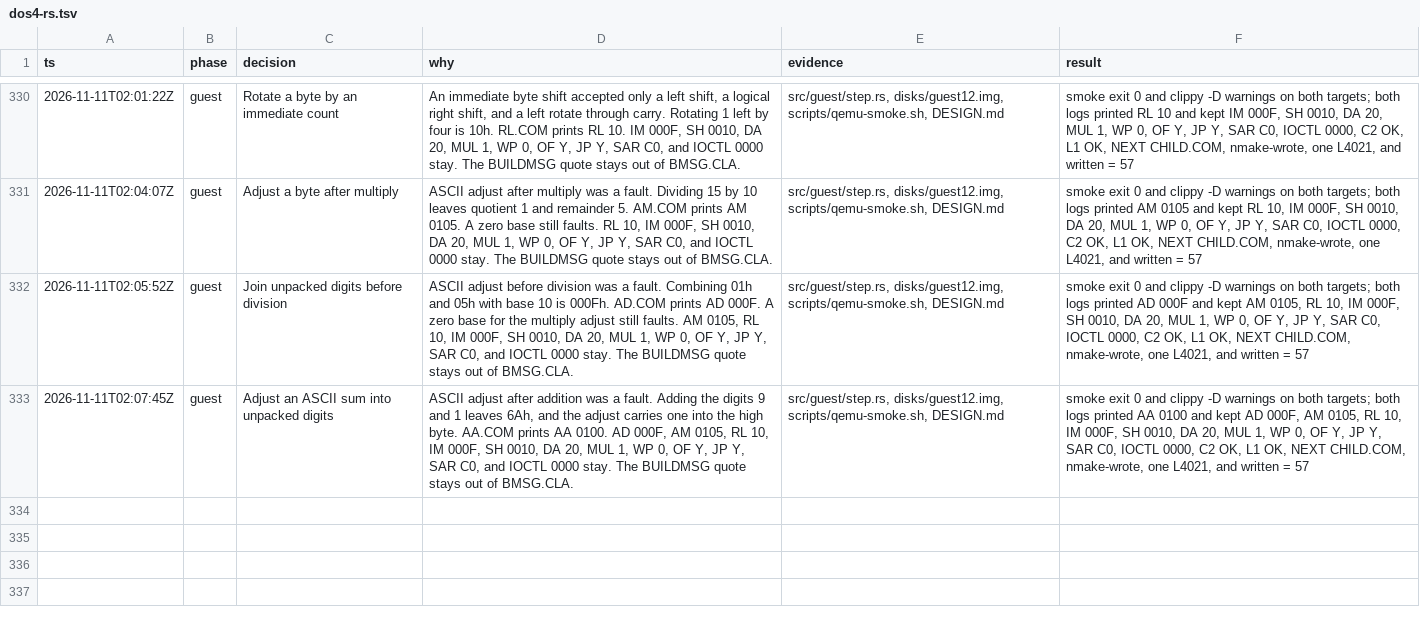
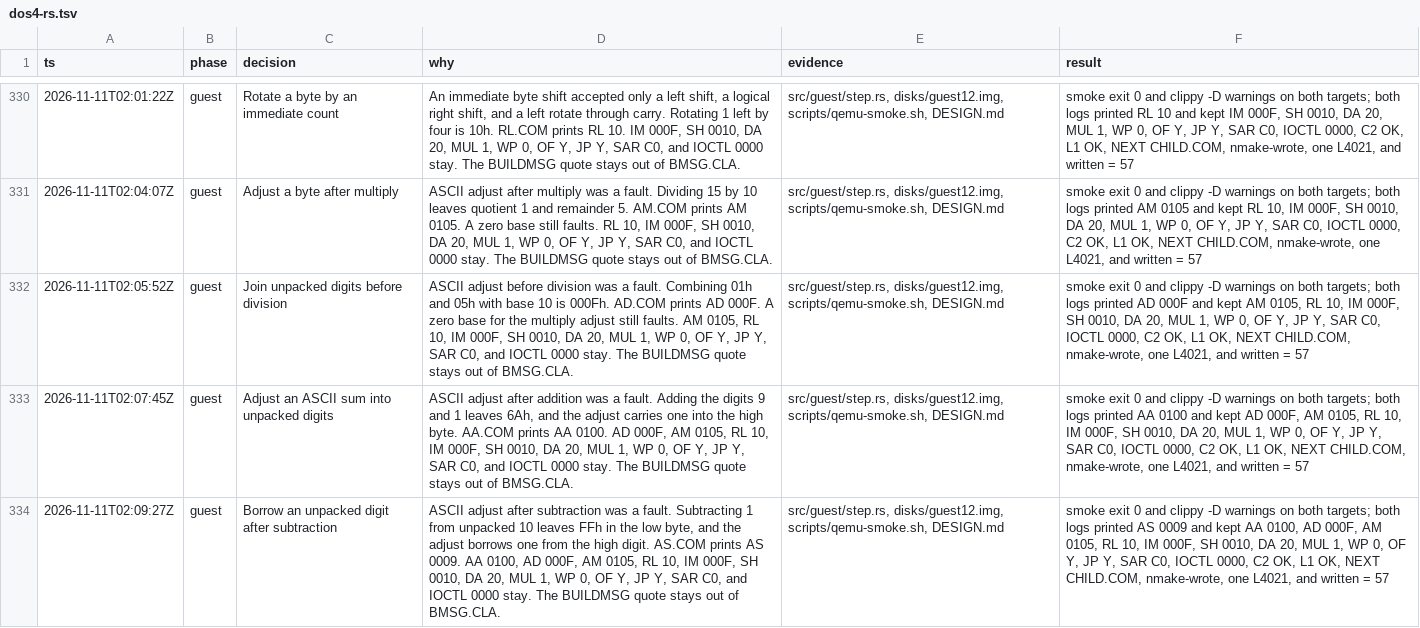
Before and after one commit to JamesLinYJ/DOS-RS, a TSV file: .audit/dos4-rs.tsv, drawn as a sheet; only a part is shown, gaps mark what is left out; the diff names each change by its address in the sheet, - before the commit and + after, or states it on an @@ line.

Commit message:
fix(guest): borrow an unpacked digit after subtraction
ASCII adjust after subtraction was a fault. AS.COM subtracts 1 from
unpacked 10 and prints AS 0009.

```diff
--- a/.audit/dos4-rs.tsv
+++ b/.audit/dos4-rs.tsv
+row 334: 2026-11-11T02:09:27Z | guest | Borrow an unpacked digit after subtraction | ASCII adjust after subtraction was a fault. Subtracting 1 from unpacked 10 leaves FFh in the low byte, and the adjust borrows one from the high digit. AS.COM prints AS 0009. AA 0100, AD 000F, AM 0105, RL 10, IM 000F, SH 0010, DA 20, MUL 1, WP 0, OF Y, JP Y, SAR C0, and IOCTL 0000 stay. The BUILDMSG quote stays out of BMSG.CLA. | src/guest/step.rs, disks/guest12.img, scripts/qemu-smoke.sh, DESIGN.md | smoke exit 0 and clippy -D warnings on both targets; both logs printed AS 0009 and kept AA 0100, AD 000F, AM 0105, RL 10, IM 000F, SH 0010, DA 20, MUL 1, WP 0, OF Y, JP Y, SAR C0, IOCTL 0000, C2 OK, L1 OK, NEXT CHILD.COM, nmake-wrote, one L4021, and written = 57
```
Also changed, not shown: 7 other files.
